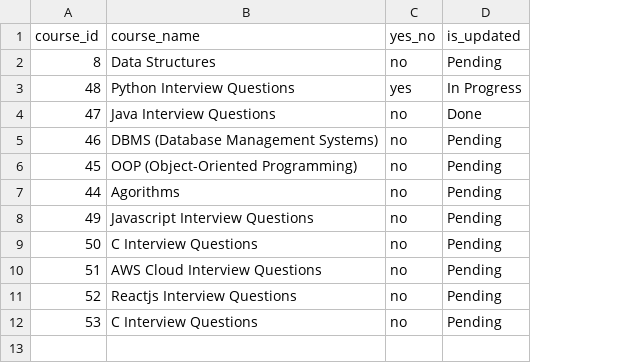
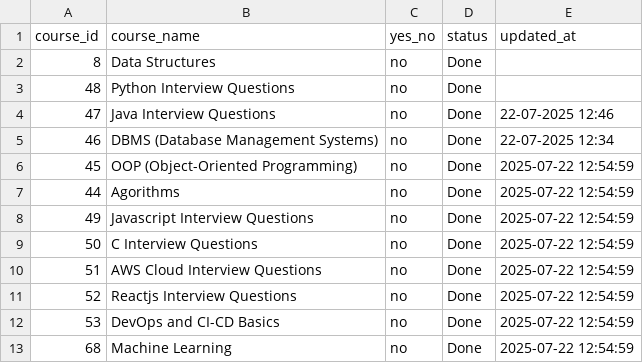
Before and after one commit to atulsharma762/ai_api, a CSV file: inputs/interview_list.csv, drawn as a sheet; removed rows and columns are numbered as before the commit, all else as after; the diff names each change by its address in the sheet, - before the commit and + after, or states it on an @@ line.

Commit message:
interview update

```diff
--- a/inputs/interview_list.csv
+++ b/inputs/interview_list.csv
-column D (is_updated), rows 2-12: Pending | In Progress | Done | Pending | Pending | Pending | Pending | Pending | Pending | Pending | Pending
+column D (status), rows 2-12: all Done
+column E (updated_at), rows 4-12: 22-07-2025 12:46 | 22-07-2025 12:34 | 2025-07-22 12:54:59 | 2025-07-22 12:54:59 | 2025-07-22 12:54:59 | 2025-07-22 12:54:59 | 2025-07-22 12:54:59 | 2025-07-22 12:54:59 | 2025-07-22 12:54:59
-C3 (yes_no): yes
+C3 (yes_no): no
-B12 (course_name): C Interview Questions
+B12 (course_name): DevOps and CI-CD Basics
+row 13: 68 | Machine Learning | no | Done | 2025-07-22 12:54:59
```
Also changed, not shown: inputs/quiz_category.csv, 7 other files.
